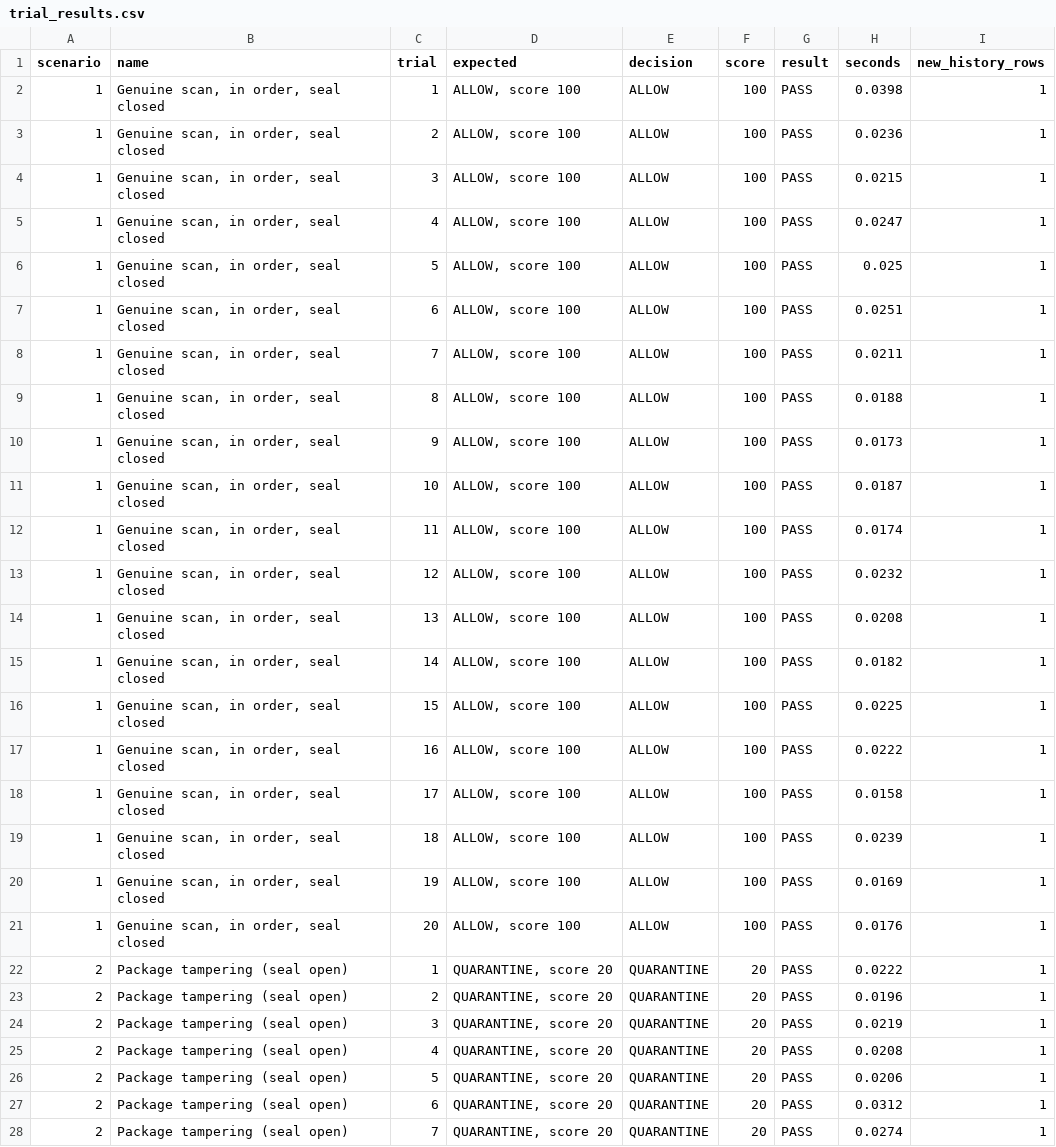
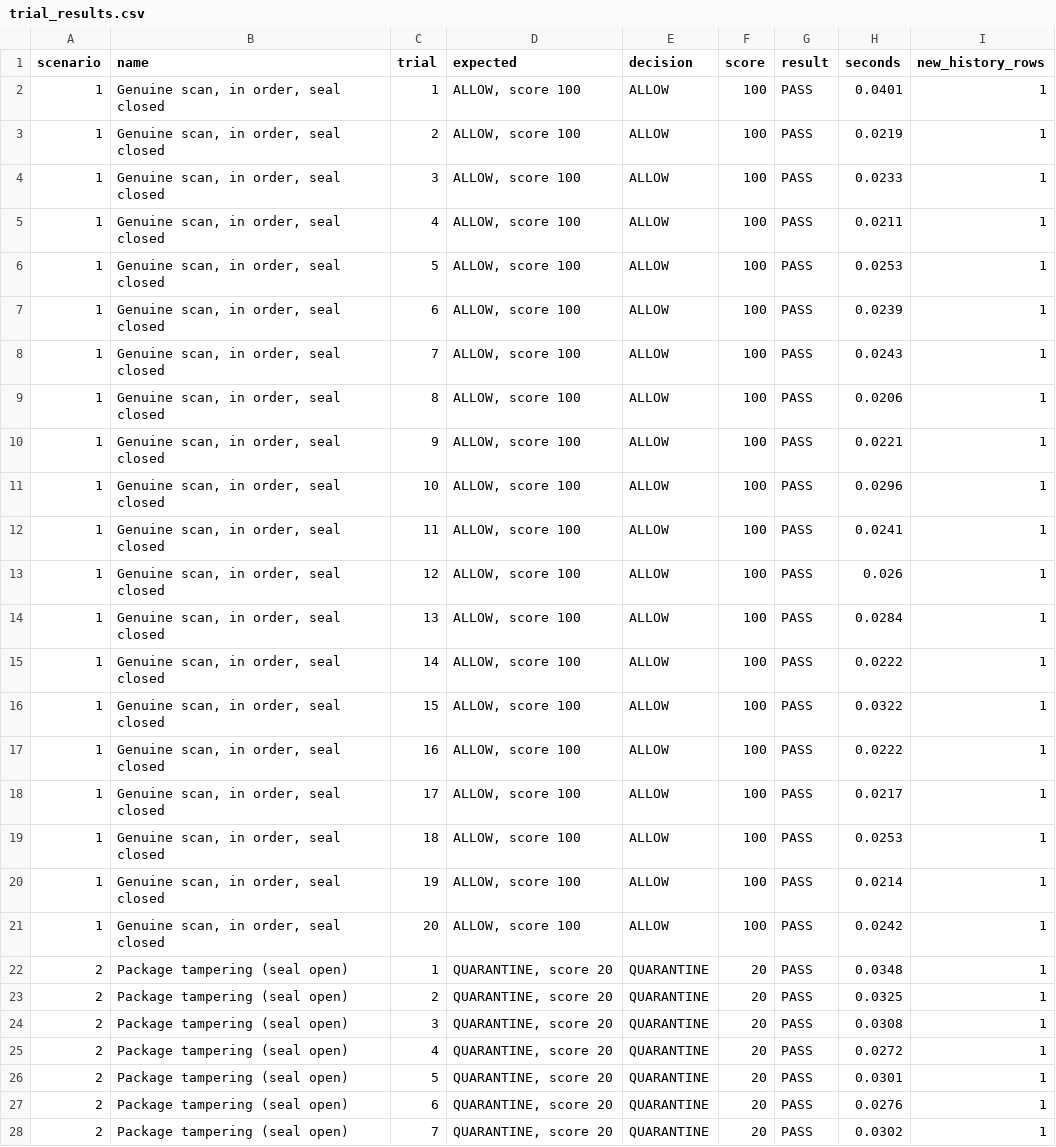
Before and after one commit to dvishnu-20/Zero-Trust-Smart-label-Authentication, a CSV file: trial_results.csv, drawn as a sheet; only a part is shown; the diff covers the shown part only.

```diff
--- a/trial_results.csv
+++ b/trial_results.csv
@@ -1,28 +1,28 @@
 scenario,name,trial,expected,decision,score,result,seconds,new_history_rows
-1,"Genuine scan, in order, seal closed",1,"ALLOW, score 100",ALLOW,100,PASS,0.0398,1
-1,"Genuine scan, in order, seal closed",2,"ALLOW, score 100",ALLOW,100,PASS,0.0236,1
-1,"Genuine scan, in order, seal closed",3,"ALLOW, score 100",ALLOW,100,PASS,0.0215,1
-1,"Genuine scan, in order, seal closed",4,"ALLOW, score 100",ALLOW,100,PASS,0.0247,1
-1,"Genuine scan, in order, seal closed",5,"ALLOW, score 100",ALLOW,100,PASS,0.025,1
-1,"Genuine scan, in order, seal closed",6,"ALLOW, score 100",ALLOW,100,PASS,0.0251,1
-1,"Genuine scan, in order, seal closed",7,"ALLOW, score 100",ALLOW,100,PASS,0.0211,1
-1,"Genuine scan, in order, seal closed",8,"ALLOW, score 100",ALLOW,100,PASS,0.0188,1
-1,"Genuine scan, in order, seal closed",9,"ALLOW, score 100",ALLOW,100,PASS,0.0173,1
-1,"Genuine scan, in order, seal closed",10,"ALLOW, score 100",ALLOW,100,PASS,0.0187,1
-1,"Genuine scan, in order, seal closed",11,"ALLOW, score 100",ALLOW,100,PASS,0.0174,1
-1,"Genuine scan, in order, seal closed",12,"ALLOW, score 100",ALLOW,100,PASS,0.0232,1
-1,"Genuine scan, in order, seal closed",13,"ALLOW, score 100",ALLOW,100,PASS,0.0208,1
-1,"Genuine scan, in order, seal closed",14,"ALLOW, score 100",ALLOW,100,PASS,0.0182,1
-1,"Genuine scan, in order, seal closed",15,"ALLOW, score 100",ALLOW,100,PASS,0.0225,1
+1,"Genuine scan, in order, seal closed",1,"ALLOW, score 100",ALLOW,100,PASS,0.0401,1
+1,"Genuine scan, in order, seal closed",2,"ALLOW, score 100",ALLOW,100,PASS,0.0219,1
+1,"Genuine scan, in order, seal closed",3,"ALLOW, score 100",ALLOW,100,PASS,0.0233,1
+1,"Genuine scan, in order, seal closed",4,"ALLOW, score 100",ALLOW,100,PASS,0.0211,1
+1,"Genuine scan, in order, seal closed",5,"ALLOW, score 100",ALLOW,100,PASS,0.0253,1
+1,"Genuine scan, in order, seal closed",6,"ALLOW, score 100",ALLOW,100,PASS,0.0239,1
+1,"Genuine scan, in order, seal closed",7,"ALLOW, score 100",ALLOW,100,PASS,0.0243,1
+1,"Genuine scan, in order, seal closed",8,"ALLOW, score 100",ALLOW,100,PASS,0.0206,1
+1,"Genuine scan, in order, seal closed",9,"ALLOW, score 100",ALLOW,100,PASS,0.0221,1
+1,"Genuine scan, in order, seal closed",10,"ALLOW, score 100",ALLOW,100,PASS,0.0296,1
+1,"Genuine scan, in order, seal closed",11,"ALLOW, score 100",ALLOW,100,PASS,0.0241,1
+1,"Genuine scan, in order, seal closed",12,"ALLOW, score 100",ALLOW,100,PASS,0.026,1
+1,"Genuine scan, in order, seal closed",13,"ALLOW, score 100",ALLOW,100,PASS,0.0284,1
+1,"Genuine scan, in order, seal closed",14,"ALLOW, score 100",ALLOW,100,PASS,0.0222,1
+1,"Genuine scan, in order, seal closed",15,"ALLOW, score 100",ALLOW,100,PASS,0.0322,1
 1,"Genuine scan, in order, seal closed",16,"ALLOW, score 100",ALLOW,100,PASS,0.0222,1
-1,"Genuine scan, in order, seal closed",17,"ALLOW, score 100",ALLOW,100,PASS,0.0158,1
-1,"Genuine scan, in order, seal closed",18,"ALLOW, score 100",ALLOW,100,PASS,0.0239,1
-1,"Genuine scan, in order, seal closed",19,"ALLOW, score 100",ALLOW,100,PASS,0.0169,1
-1,"Genuine scan, in order, seal closed",20,"ALLOW, score 100",ALLOW,100,PASS,0.0176,1
-2,Package tampering (seal open),1,"QUARANTINE, score 20",QUARANTINE,20,PASS,0.0222,1
-2,Package tampering (seal open),2,"QUARANTINE, score 20",QUARANTINE,20,PASS,0.0196,1
-2,Package tampering (seal open),3,"QUARANTINE, score 20",QUARANTINE,20,PASS,0.0219,1
-2,Package tampering (seal open),4,"QUARANTINE, score 20",QUARANTINE,20,PASS,0.0208,1
-2,Package tampering (seal open),5,"QUARANTINE, score 20",QUARANTINE,20,PASS,0.0206,1
-2,Package tampering (seal open),6,"QUARANTINE, score 20",QUARANTINE,20,PASS,0.0312,1
-2,Package tampering (seal open),7,"QUARANTINE, score 20",QUARANTINE,20,PASS,0.0274,1
+1,"Genuine scan, in order, seal closed",17,"ALLOW, score 100",ALLOW,100,PASS,0.0217,1
+1,"Genuine scan, in order, seal closed",18,"ALLOW, score 100",ALLOW,100,PASS,0.0253,1
+1,"Genuine scan, in order, seal closed",19,"ALLOW, score 100",ALLOW,100,PASS,0.0214,1
+1,"Genuine scan, in order, seal closed",20,"ALLOW, score 100",ALLOW,100,PASS,0.0242,1
+2,Package tampering (seal open),1,"QUARANTINE, score 20",QUARANTINE,20,PASS,0.0348,1
+2,Package tampering (seal open),2,"QUARANTINE, score 20",QUARANTINE,20,PASS,0.0325,1
+2,Package tampering (seal open),3,"QUARANTINE, score 20",QUARANTINE,20,PASS,0.0308,1
+2,Package tampering (seal open),4,"QUARANTINE, score 20",QUARANTINE,20,PASS,0.0272,1
+2,Package tampering (seal open),5,"QUARANTINE, score 20",QUARANTINE,20,PASS,0.0301,1
+2,Package tampering (seal open),6,"QUARANTINE, score 20",QUARANTINE,20,PASS,0.0276,1
+2,Package tampering (seal open),7,"QUARANTINE, score 20",QUARANTINE,20,PASS,0.0302,1
```
Also changed, not shown: 93 edited cells elsewhere in this file, results/hardware/authorized_repeat_and_fresh_benchmark.csv, 3 other files.
